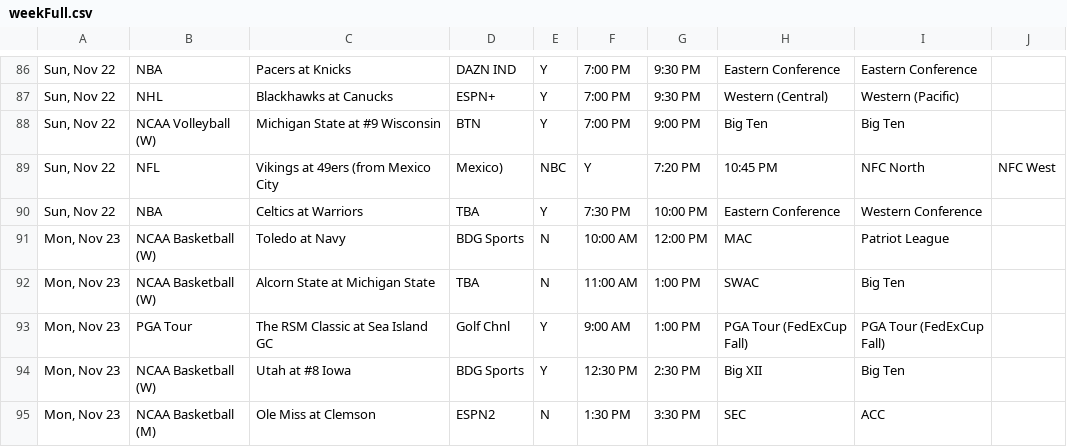
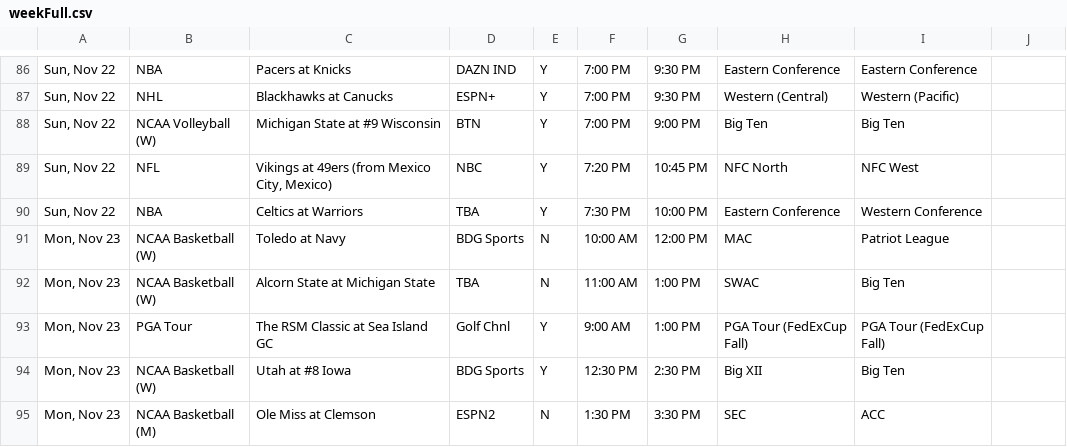
Before and after one commit to thesportsmatrix/live-broadcasts, a CSV file: currentWeek/weekFull.csv, drawn as a sheet; only a part is shown, gaps mark what is left out; removed rows and columns are numbered as before the commit, all else as after; the diff names each change by its address in the sheet, - before the commit and + after, or states it on an @@ line.

Commit message:
Add files via upload

```diff
--- a/currentWeek/weekFull.csv
+++ b/currentWeek/weekFull.csv
-row 89: Sun, Nov 22 | NFL | Vikings at 49ers (from Mexico City | Mexico) | NBC | Y | 7:20 PM | 10:45 PM | NFC North | NFC West
+row 89: Sun, Nov 22 | NFL | Vikings at 49ers (from Mexico City, Mexico) | NBC | Y | 7:20 PM | 10:45 PM | NFC North | NFC West
```
